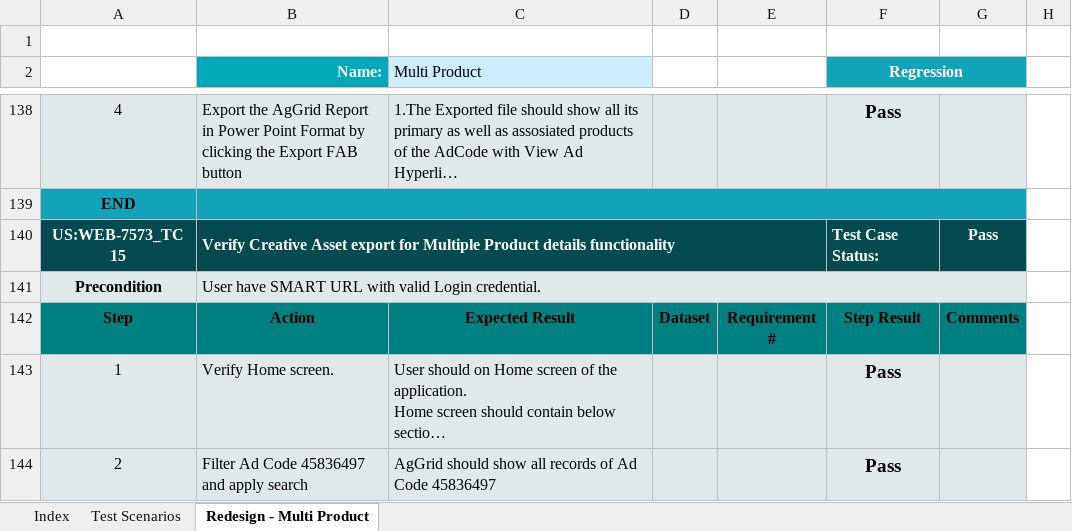
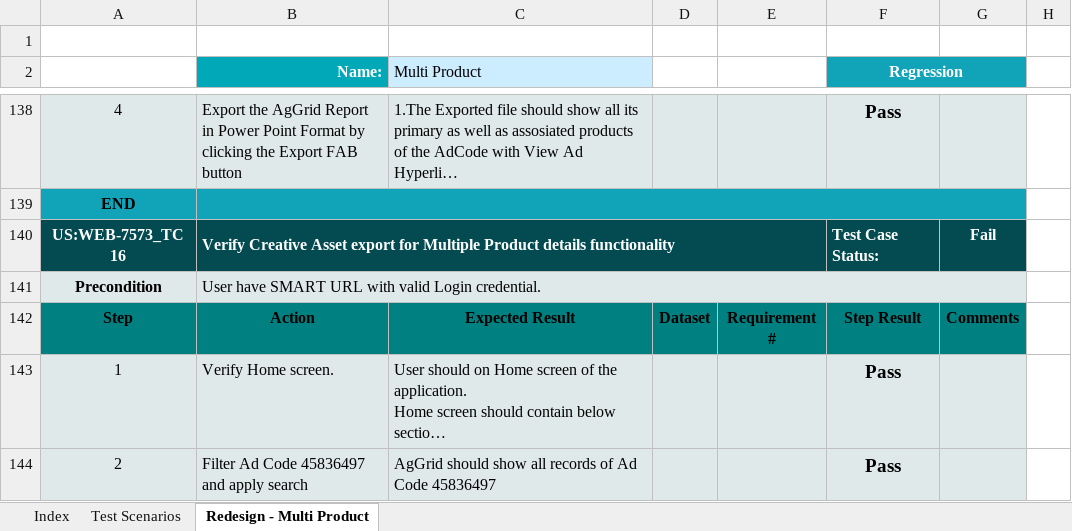
Before and after one commit to sumitmt/AdIntel_Smart, an Excel workbook: TCS_NEWUI_Multiple Product Frontend functionality.xlsx, sheet Redesign - Multi Product, drawn as a sheet; only a part is shown, gaps mark what is left out; long unchanged cells end in …; values as stored, in another font and other column widths than the file's, no borders; charts and pictures not drawn; the diff covers the shown part only; the diff names each change by its address in the sheet, - before the commit and + after, or states it on an @@ line.

Commit message:
Remarks : file updated with tc no - 16,17

```diff
--- a/TCS_NEWUI_Multiple Product Frontend functionality.xlsx (sheet Redesign - Multi Product)
+++ b/TCS_NEWUI_Multiple Product Frontend functionality.xlsx (sheet Redesign - Multi Product)
-A140: US:WEB-7573_TC 15
+A140: US:WEB-7573_TC 16
-G140: Pass
+G140: Fail
```
Also changed, not shown: 12 edited cells and cell formats elsewhere in this sheet, sheet Test Scenarios, charts or pictures.
